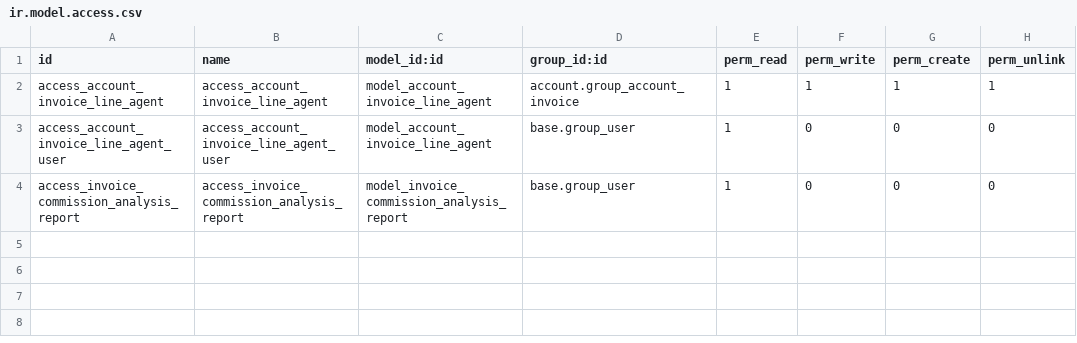
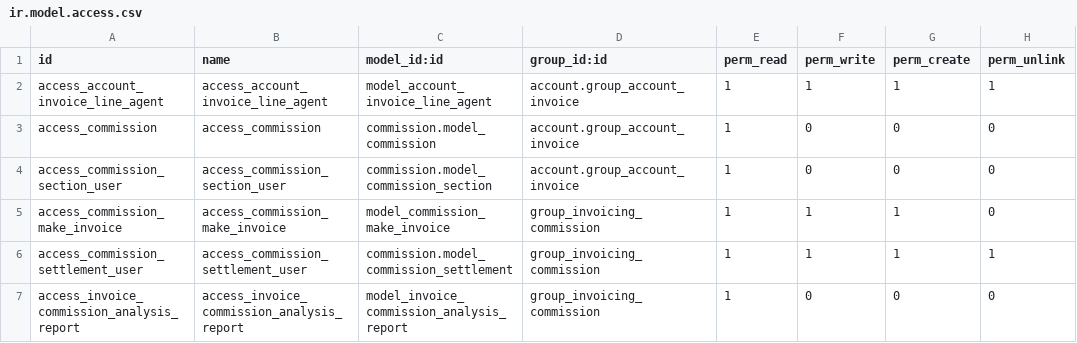
Before and after one commit to OCA/commission, a CSV file: account_commission/security/ir.model.access.csv, drawn as a sheet.

Commit message:
[REF] *commission*: Abstract even more the base module
- Make specific top-level menu and permissions for commissions.
- Don't depend on account.
- Reorganize elements.
- Change some parts of the code to fit better ORM tools.
- Adjust permissions in children modules.
- Add <sheet> to some form views to get modern view.

```diff
--- a/account_commission/security/ir.model.access.csv
+++ b/account_commission/security/ir.model.access.csv
@@ -2,3 +2,6 @@ id,name,model_id:id,group_id:id,perm_read,perm_write,perm_create,perm_unlink
 access_account_invoice_line_agent,access_account_invoice_line_agent,model_account_invoice_line_agent,account.group_account_invoice,1,1,1,1
-access_account_invoice_line_agent_user,access_account_invoice_line_agent_user,model_account_invoice_line_agent,base.group_user,1,0,0,0
-access_invoice_commission_analysis_report,access_invoice_commission_analysis_report,model_invoice_commission_analysis_report,base.group_user,1,0,0,0
+access_commission,access_commission,commission.model_commission,account.group_account_invoice,1,0,0,0
+access_commission_section_user,access_commission_section_user,commission.model_commission_section,account.group_account_invoice,1,0,0,0
+access_commission_make_invoice,access_commission_make_invoice,model_commission_make_invoice,group_invoicing_commission,1,1,1,0
+access_commission_settlement_user,access_commission_settlement_user,commission.model_commission_settlement,group_invoicing_commission,1,1,1,1
+access_invoice_commission_analysis_report,access_invoice_commission_analysis_report,model_invoice_commission_analysis_report,group_invoicing_commission,1,0,0,0
```
Also changed, not shown: 26 other files.
